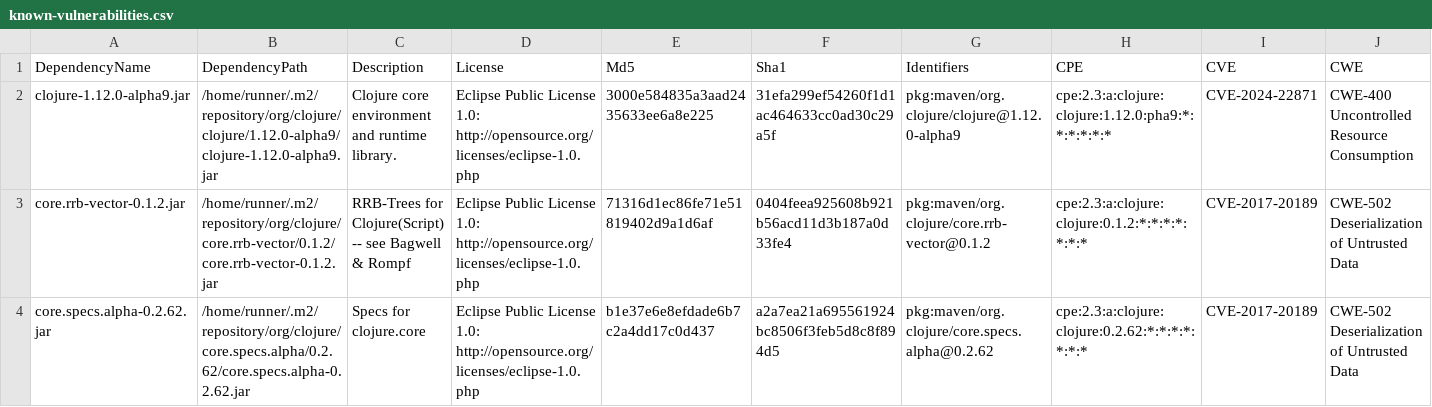
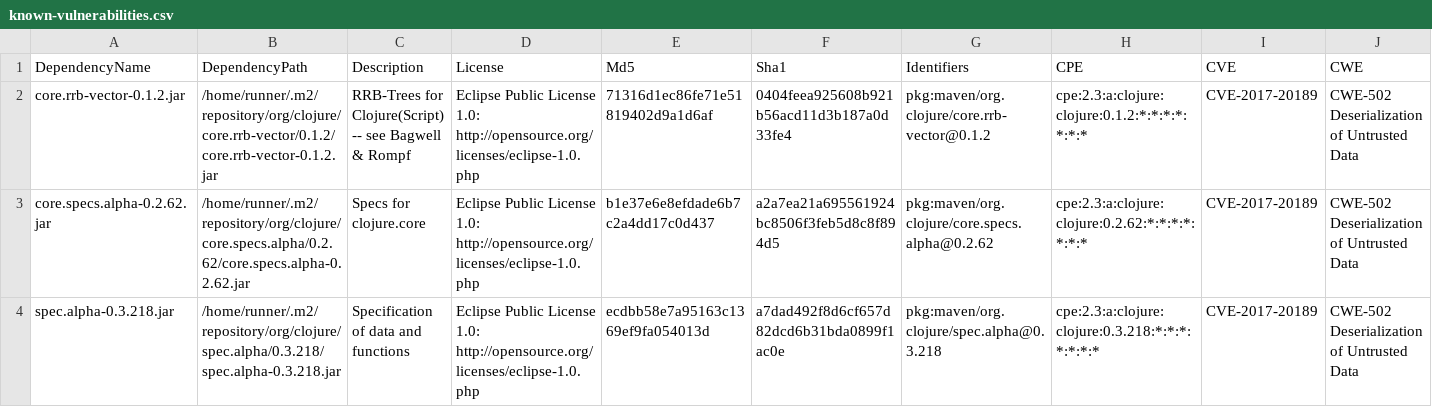
Before and after one commit to piotr-yuxuan/malli-cli, a CSV file: doc/known-vulnerabilities.csv, drawn as a sheet; only a part is shown; the shorter side is filled out with more unchanged rows; rows hold the shown columns only; the diff names each change by its address in the sheet, - before the commit and + after, or states it on an @@ line.

Commit message:
Update known vulnerabilities

```diff
--- a/doc/known-vulnerabilities.csv
+++ b/doc/known-vulnerabilities.csv
-row 2: clojure-1.12.0-alpha9.jar | /home/runner/.m2/repository/org/clojure/clojure/1.12.0-alpha9/clojure-1.12.0-alpha9.jar | Clojure core environment and runtime library. | Eclipse Public License 1.0: http://opensource.org/licenses/eclipse-1.0.php | 3000e584835a3aad2435633ee6a8e225 | 31efa299ef54260f1d1ac464633cc0ad30c29a5f | pkg:maven/org.clojure/clojure@1.12.0-alpha9 | cpe:2.3:a:clojure:clojure:1.12.0:pha9:*:*:*:*:*:* | CVE-2024-22871 | CWE-400 Uncontrolled Resource Consumption
```
